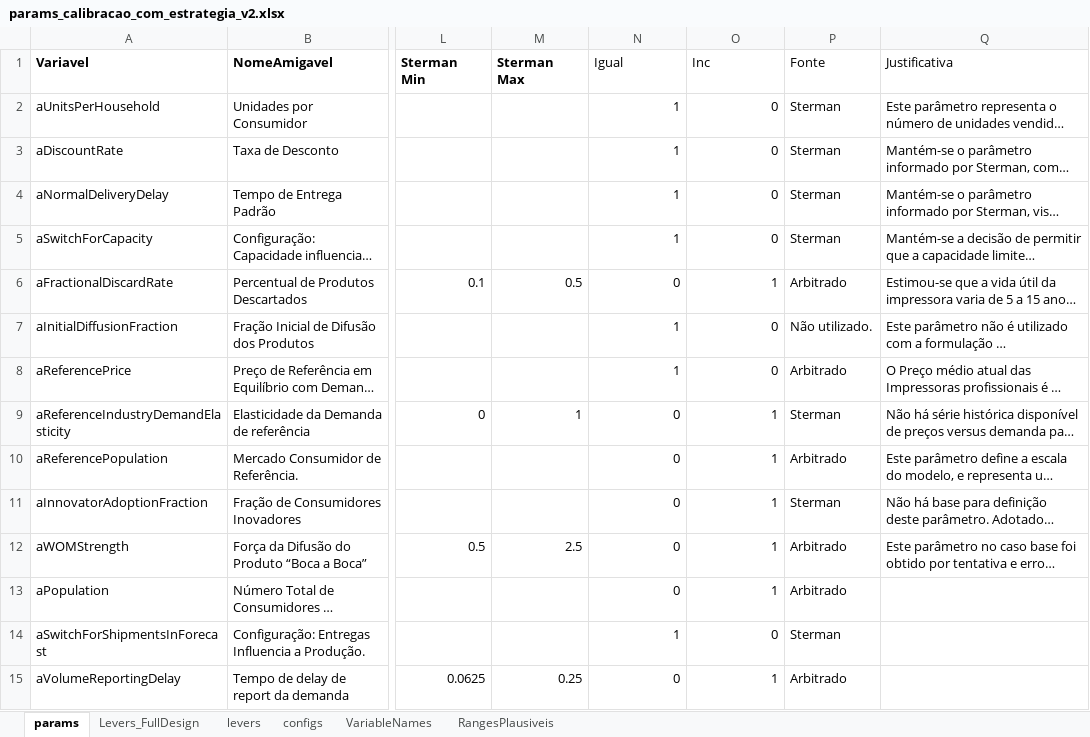
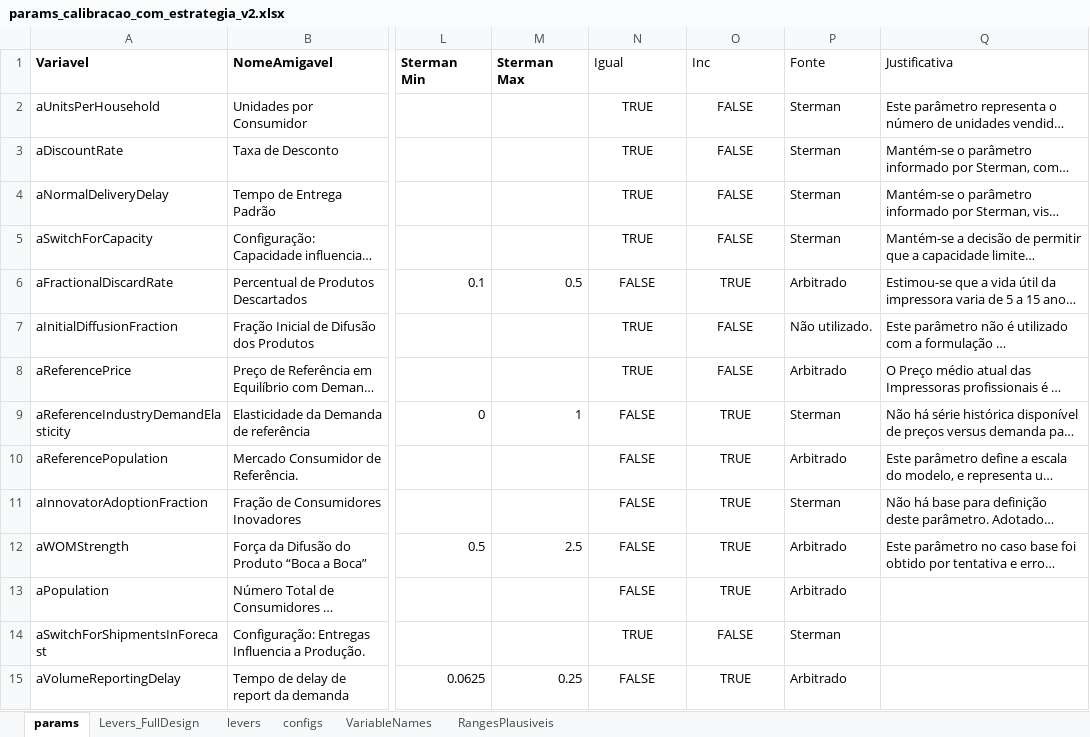
Before and after one commit to pedroliman/ms-rdm-dissertation, an Excel workbook: models/dissertation-model/modelo-R/calibracao/params_calibracao_com_estrategia_v2.xlsx, sheet params, drawn as a sheet; only a part is shown, gaps mark what is left out; long unchanged cells end in …; values as stored, in another font and other column widths than the file's, no borders; charts and pictures not drawn; the diff covers the shown part only; the diff names each change by its address in the sheet, - before the commit and + after, or states it on an @@ line.

```diff
--- a/models/dissertation-model/modelo-R/calibracao/params_calibracao_com_estrategia_v2.xlsx (sheet params)
+++ b/models/dissertation-model/modelo-R/calibracao/params_calibracao_com_estrategia_v2.xlsx (sheet params)
-N2:N5 (Igual): 1
+N2:N5 (Igual): TRUE
-N2:O15 alignment: right
+N2:O15 alignment: center
-O2:O5 (Inc): 0
+O2:O5 (Inc): FALSE
-N6 (Igual): 0
+N6 (Igual): FALSE
-O6 (Inc): 1
+O6 (Inc): TRUE
-N7:N8 (Igual): 1
+N7:N8 (Igual): TRUE
-O7:O8 (Inc): 0
+O7:O8 (Inc): FALSE
-N9:N13 (Igual): 0
+N9:N13 (Igual): FALSE
-O9:O13 (Inc): 1
+O9:O13 (Inc): TRUE
-N14 (Igual): 1
+N14 (Igual): TRUE
-O14 (Inc): 0
+O14 (Inc): FALSE
-N15 (Igual): 0
+N15 (Igual): FALSE
-O15 (Inc): 1
+O15 (Inc): TRUE
```
Also changed, not shown: 94 edited cells and cell formats elsewhere in this sheet, charts or pictures, models/dissertation-model/modelo-R/calibracao/params_calibracao_opcao1.xlsx, 3 other files.
